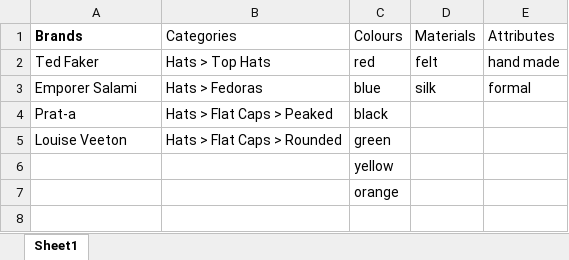
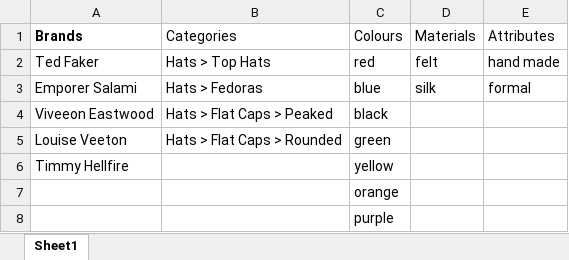
Before and after one commit to stewart-r/redfedoraecom, an Excel workbook: productgenerator/productgen/productgen.xlsx, sheet Sheet1, drawn as a sheet; values as stored, in another font and other column widths than the file's, no borders; the diff names each change by its address in the sheet, - before the commit and + after, or states it on an @@ line.

```diff
--- a/productgenerator/productgen/productgen.xlsx (sheet Sheet1)
+++ b/productgenerator/productgen/productgen.xlsx (sheet Sheet1)
-A4 (Brands): Prat-a
+A4 (Brands): Viveeon Eastwood
-A6 (Brands): (empty)
+A6 (Brands): Timmy Hellfire
+row 8:  |  | purple
```
Also changed, not shown: 8 other files.
